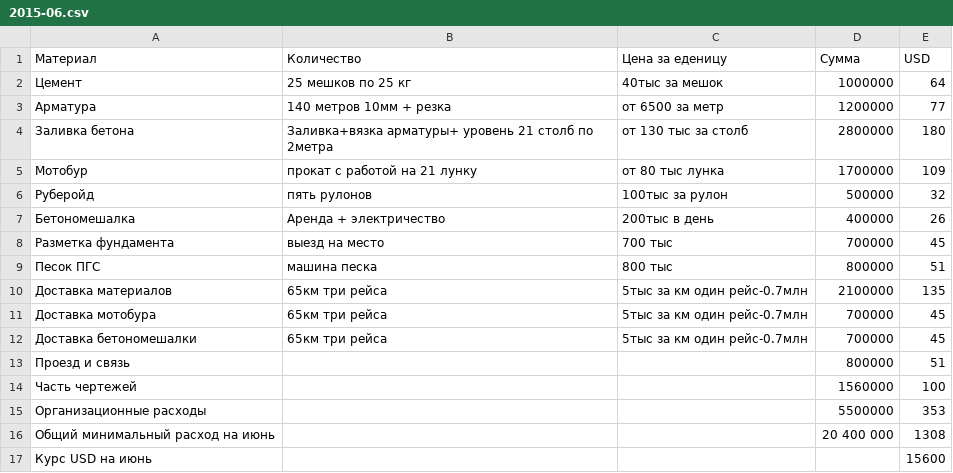
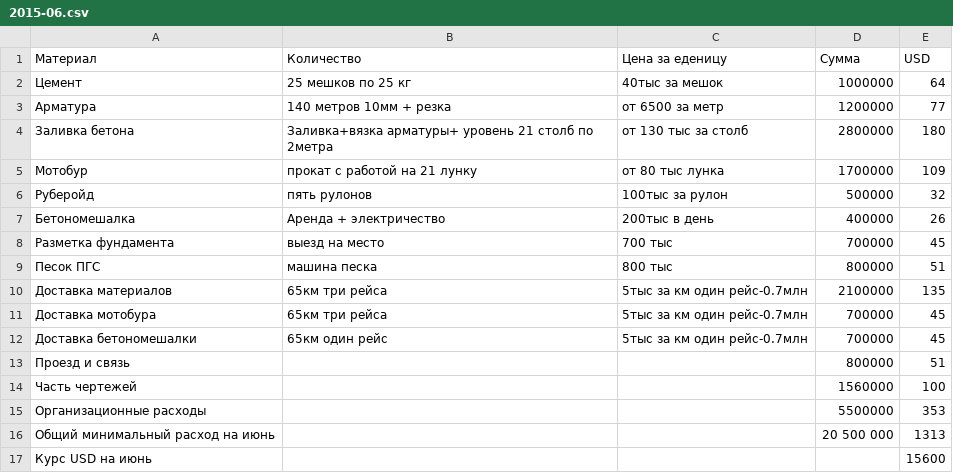
Before and after one commit to peter-hanzo/KD, a CSV file: Документы/Планируемые расходы/2015-06.csv, drawn as a sheet.

```diff
--- a/Документы/Планируемые расходы/2015-06.csv
+++ b/Документы/Планируемые расходы/2015-06.csv
@@ -11,3 +11,3 @@
 Доставка мотобура,65км три рейса,5тыс за км один рейс-0.7млн,700000,45
-Доставка бетономешалки,65км три рейса,5тыс за км один рейс-0.7млн,700000,45
+Доставка бетономешалки,65км один рейс,5тыс за км один рейс-0.7млн,700000,45
 Проезд и связь,,,800000,51
@@ -15,3 +15,3 @@
 Организационные расходы,,,5500000,353
-Общий минимальный расход на июнь,,,20 400 000,1308
+Общий минимальный расход на июнь,,,20 500 000,1313
 Курс USD на июнь,,,,15600
```
Also changed, not shown: Документы/Планируемые расходы/2015-08.csv, Документы/Планируемые расходы/2015-09.csv, 2 other files.
